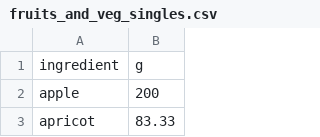
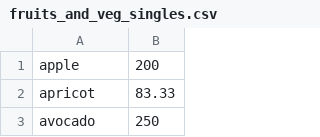
Before and after one commit to CoricovMA/MyFoodPrint-API-Java, a CSV file: src/main/resources/food/fruits_and_veg_singles.csv, drawn as a sheet; only a part is shown; the shorter side is filled out with more unchanged rows; the diff names each change by its address in the sheet, - before the commit and + after, or states it on an @@ line.

Commit message:
still on singles....

```diff
--- a/src/main/resources/food/fruits_and_veg_singles.csv
+++ b/src/main/resources/food/fruits_and_veg_singles.csv
-row 1: ingredient | g
```
Also changed, not shown: 5 other files.
